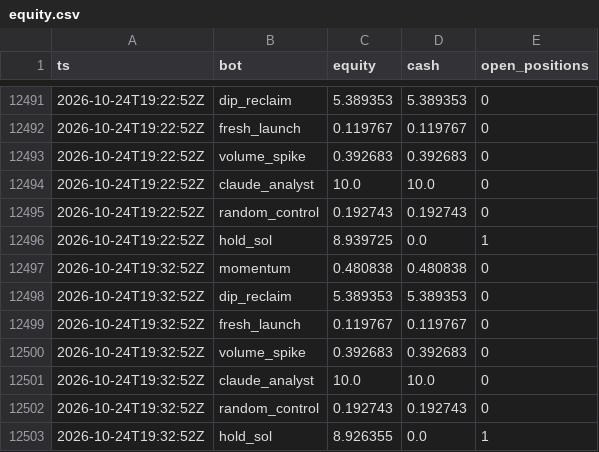
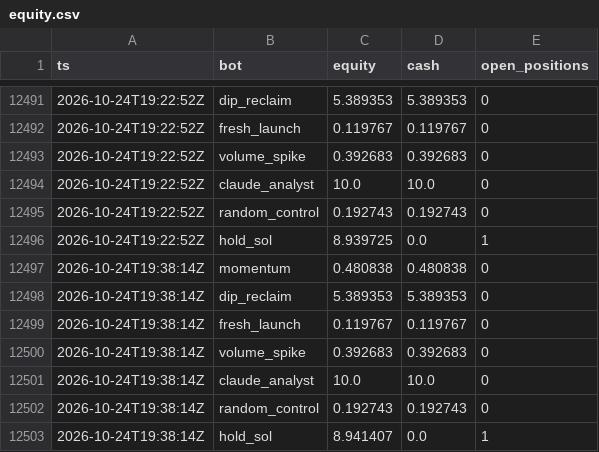
Before and after one commit to Stolls32/quant-lab, a CSV file: data/crypto/equity.csv, drawn as a sheet; only a part is shown, gaps mark what is left out.

```diff
--- a/data/crypto/equity.csv
+++ b/data/crypto/equity.csv
@@ -12496,8 +12496,8 @@ ts,bot,equity,cash,open_positions
 2026-10-24T19:22:52Z,hold_sol,8.939725,0.0,1
-2026-10-24T19:32:52Z,momentum,0.480838,0.480838,0
-2026-10-24T19:32:52Z,dip_reclaim,5.389353,5.389353,0
-2026-10-24T19:32:52Z,fresh_launch,0.119767,0.119767,0
-2026-10-24T19:32:52Z,volume_spike,0.392683,0.392683,0
-2026-10-24T19:32:52Z,claude_analyst,10.0,10.0,0
-2026-10-24T19:32:52Z,random_control,0.192743,0.192743,0
-2026-10-24T19:32:52Z,hold_sol,8.926355,0.0,1
+2026-10-24T19:38:14Z,momentum,0.480838,0.480838,0
+2026-10-24T19:38:14Z,dip_reclaim,5.389353,5.389353,0
+2026-10-24T19:38:14Z,fresh_launch,0.119767,0.119767,0
+2026-10-24T19:38:14Z,volume_spike,0.392683,0.392683,0
+2026-10-24T19:38:14Z,claude_analyst,10.0,10.0,0
+2026-10-24T19:38:14Z,random_control,0.192743,0.192743,0
+2026-10-24T19:38:14Z,hold_sol,8.941407,0.0,1
```
Also changed, not shown: 3 other files.
